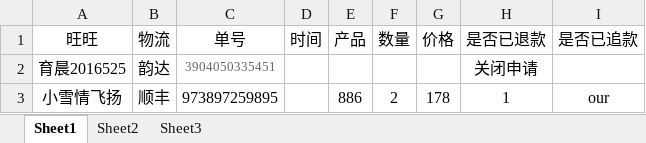
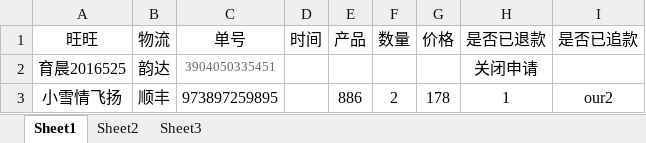
Before and after one commit to birdsex/test-git, an Excel workbook: 886.xlsx, sheet Sheet1, drawn as a sheet; values as stored, in another font and other column widths than the file's, no borders; the diff names each change by its address in the sheet, - before the commit and + after, or states it on an @@ line.

Commit message:
Signed-off-by: yzy <1005771252@qq.com>

```diff
--- a/886.xlsx (sheet Sheet1)
+++ b/886.xlsx (sheet Sheet1)
-I3 (是否已追款): our
+I3 (是否已追款): our2
```
